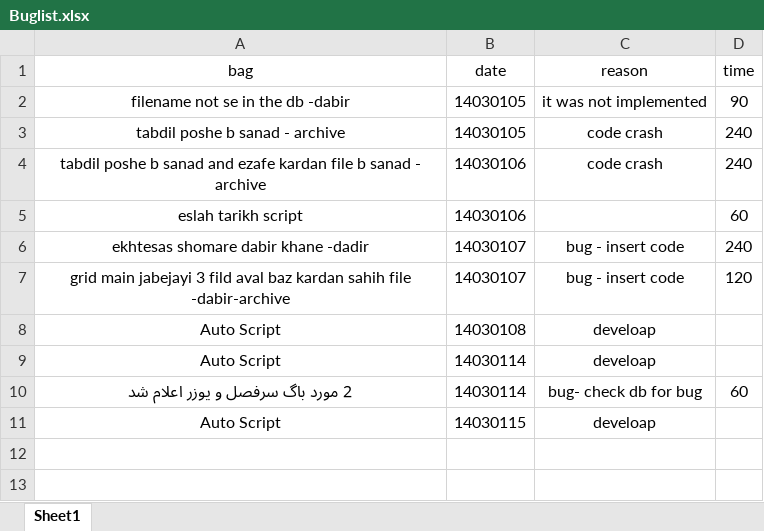
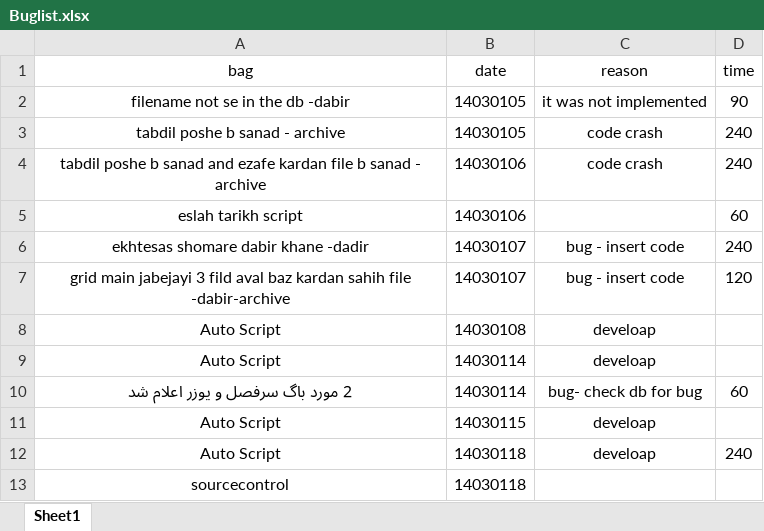
Before and after one commit to delphiYeganeh/MainSourceDelphiPrivate, an Excel workbook: Buglist.xlsx, sheet Sheet1, drawn as a sheet; values as stored, in another font and other column widths than the file's, no borders; table styles not drawn; the diff names each change by its address in the sheet, - before the commit and + after, or states it on an @@ line.

Commit message:
parsa

```diff
--- a/Buglist.xlsx (sheet Sheet1)
+++ b/Buglist.xlsx (sheet Sheet1)
+row 12: Auto Script | 14030118 | develoap | 240
+row 13: sourcecontrol | 14030118
```
